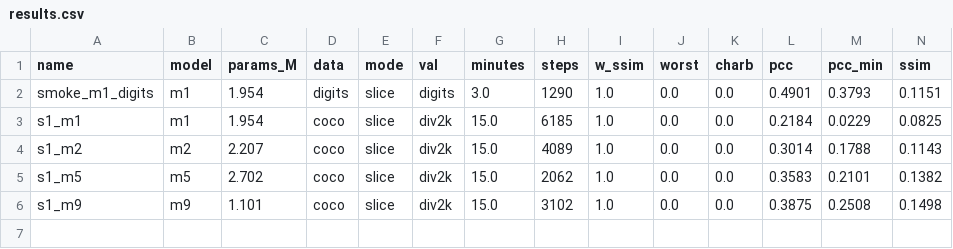
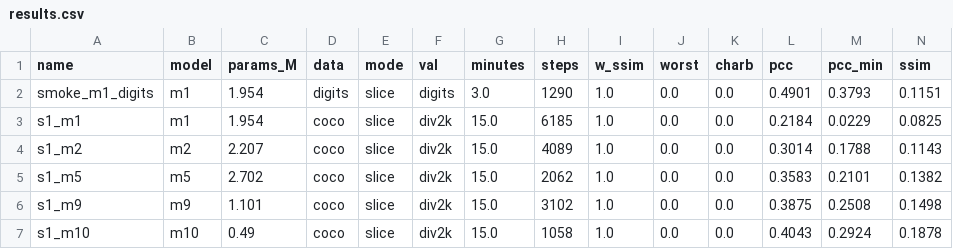
Before and after one commit to xevergreenx/atom-hack-photonic, a CSV file: out/results.csv, drawn as a sheet; only a part is shown; rows hold the shown columns only; the diff names each change by its address in the sheet, - before the commit and + after, or states it on an @@ line.

```diff
--- a/out/results.csv
+++ b/out/results.csv
+row 7: s1_m10 | m10 | 0.49 | coco | slice | div2k | 15.0 | 1058 | 1.0 | 0.0 | 0.0 | 0.4043 | 0.2924 | 0.1878
```
Also changed, not shown: 2 other files.
